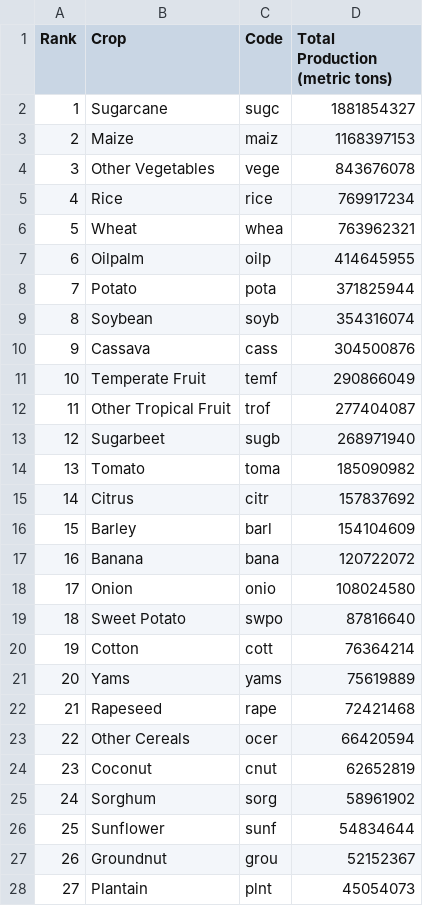
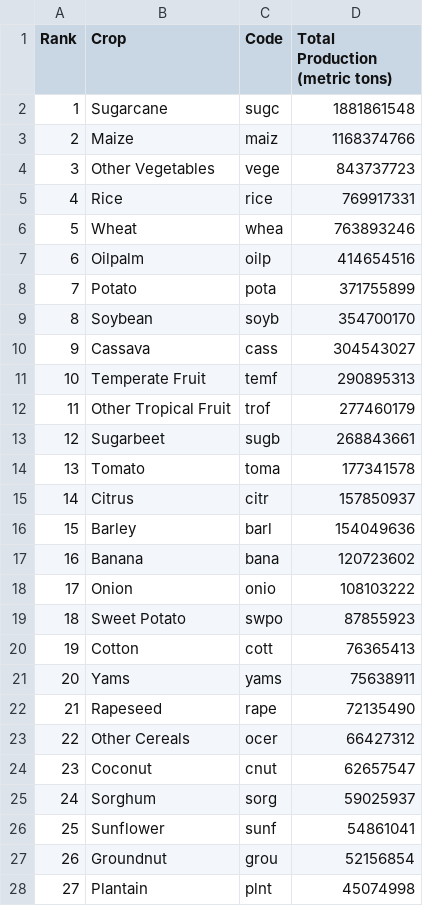
Before and after one commit to mkmlane/FoFBiomass, a CSV file: crop_production_totals.csv, drawn as a sheet; only a part is shown; the diff covers the shown part only.

```diff
--- a/crop_production_totals.csv
+++ b/crop_production_totals.csv
@@ -1,28 +1,28 @@
 Rank,Crop,Code,Total Production (metric tons)
-1,Sugarcane,sugc,1881854327
-2,Maize,maiz,1168397153
-3,Other Vegetables,vege,843676078
-4,Rice,rice,769917234
-5,Wheat,whea,763962321
-6,Oilpalm,oilp,414645955
-7,Potato,pota,371825944
-8,Soybean,soyb,354316074
-9,Cassava,cass,304500876
-10,Temperate Fruit,temf,290866049
-11,Other Tropical Fruit,trof,277404087
-12,Sugarbeet,sugb,268971940
-13,Tomato,toma,185090982
-14,Citrus,citr,157837692
-15,Barley,barl,154104609
-16,Banana,bana,120722072
-17,Onion,onio,108024580
-18,Sweet Potato,swpo,87816640
-19,Cotton,cott,76364214
-20,Yams,yams,75619889
-21,Rapeseed,rape,72421468
-22,Other Cereals,ocer,66420594
-23,Coconut,cnut,62652819
-24,Sorghum,sorg,58961902
-25,Sunflower,sunf,54834644
-26,Groundnut,grou,52152367
-27,Plantain,plnt,45054073
+1,Sugarcane,sugc,1881861548
+2,Maize,maiz,1168374766
+3,Other Vegetables,vege,843737723
+4,Rice,rice,769917331
+5,Wheat,whea,763893246
+6,Oilpalm,oilp,414654516
+7,Potato,pota,371755899
+8,Soybean,soyb,354700170
+9,Cassava,cass,304543027
+10,Temperate Fruit,temf,290895313
+11,Other Tropical Fruit,trof,277460179
+12,Sugarbeet,sugb,268843661
+13,Tomato,toma,177341578
+14,Citrus,citr,157850937
+15,Barley,barl,154049636
+16,Banana,bana,120723602
+17,Onion,onio,108103222
+18,Sweet Potato,swpo,87855923
+19,Cotton,cott,76365413
+20,Yams,yams,75638911
+21,Rapeseed,rape,72135490
+22,Other Cereals,ocer,66427312
+23,Coconut,cnut,62657547
+24,Sorghum,sorg,59025937
+25,Sunflower,sunf,54861041
+26,Groundnut,grou,52156854
+27,Plantain,plnt,45074998
```
Also changed, not shown: 15 edited cells elsewhere in this file, 7 other files.
